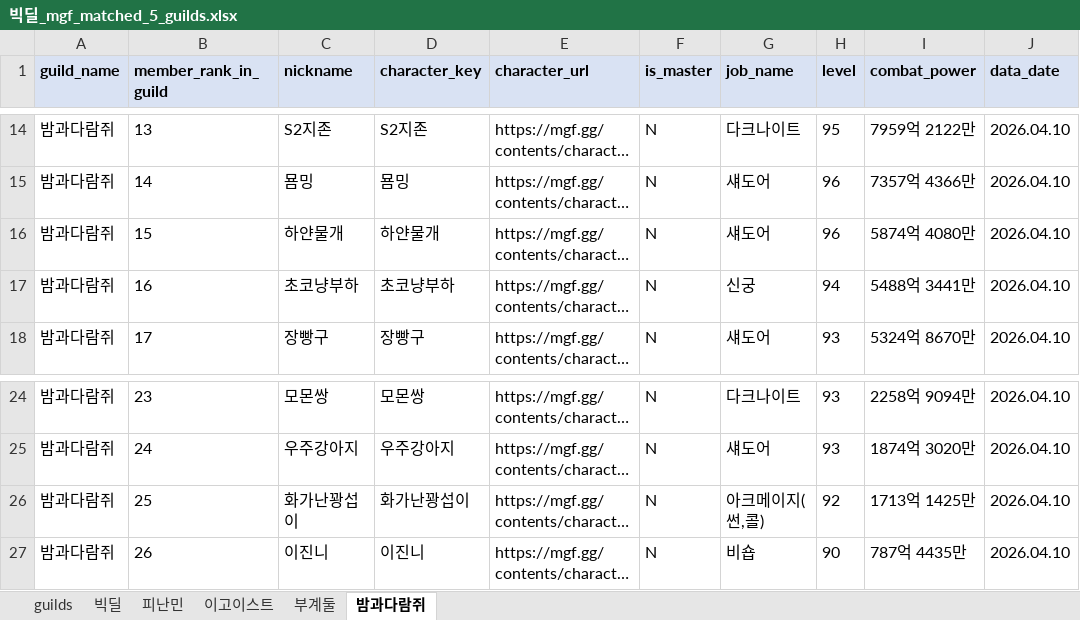
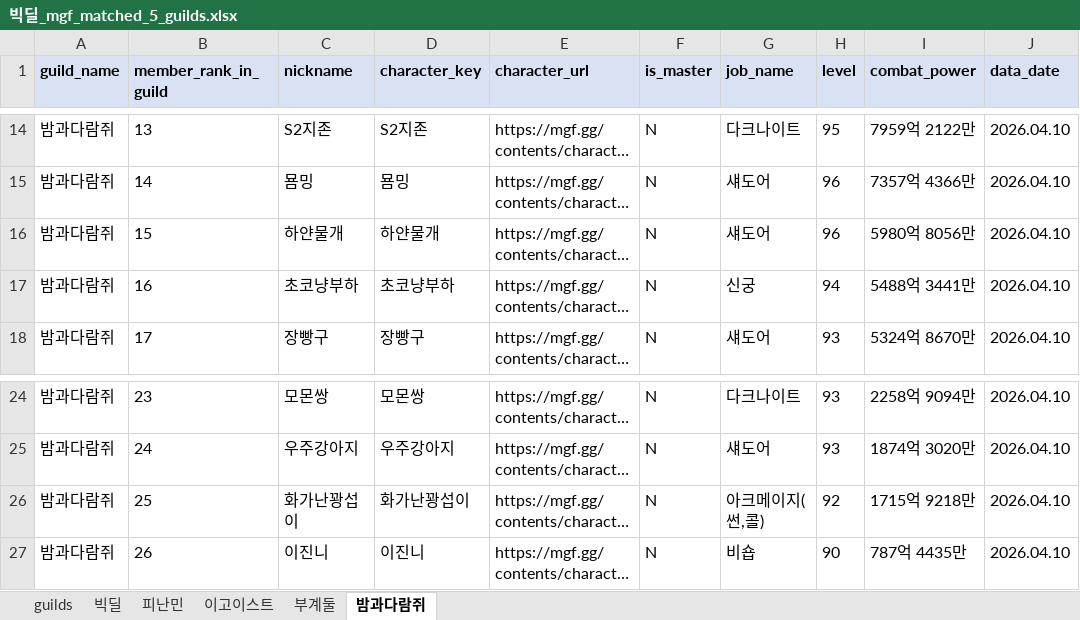
Before and after one commit to pogas/mgf_guild_match, an Excel workbook: reports/빅딜/history/2026-04-10/빅딜_mgf_matched_5_guilds.xlsx, sheet 밤과다람쥐, drawn as a sheet; only a part is shown, gaps mark what is left out; long unchanged cells end in …; values as stored, in another font and other column widths than the file's, no borders; the diff names each change by its address in the sheet, - before the commit and + after, or states it on an @@ line.

```diff
--- a/reports/빅딜/history/2026-04-10/빅딜_mgf_matched_5_guilds.xlsx (sheet 밤과다람쥐)
+++ b/reports/빅딜/history/2026-04-10/빅딜_mgf_matched_5_guilds.xlsx (sheet 밤과다람쥐)
-I16 (combat_power): 5874억 4080만
+I16 (combat_power): 5980억 8056만
-I26 (combat_power): 1713억 1425만
+I26 (combat_power): 1715억 9218만
```
Also changed, not shown: reports/셀린느/셀린느_mgf_matched_5_guilds.xlsx, 5 other files.
